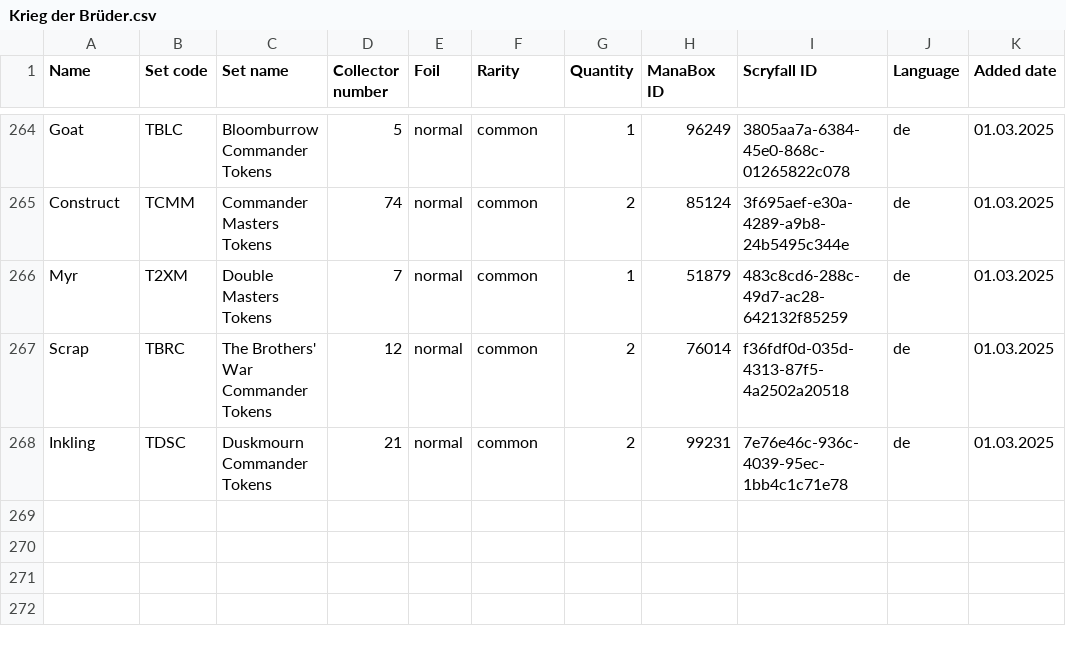
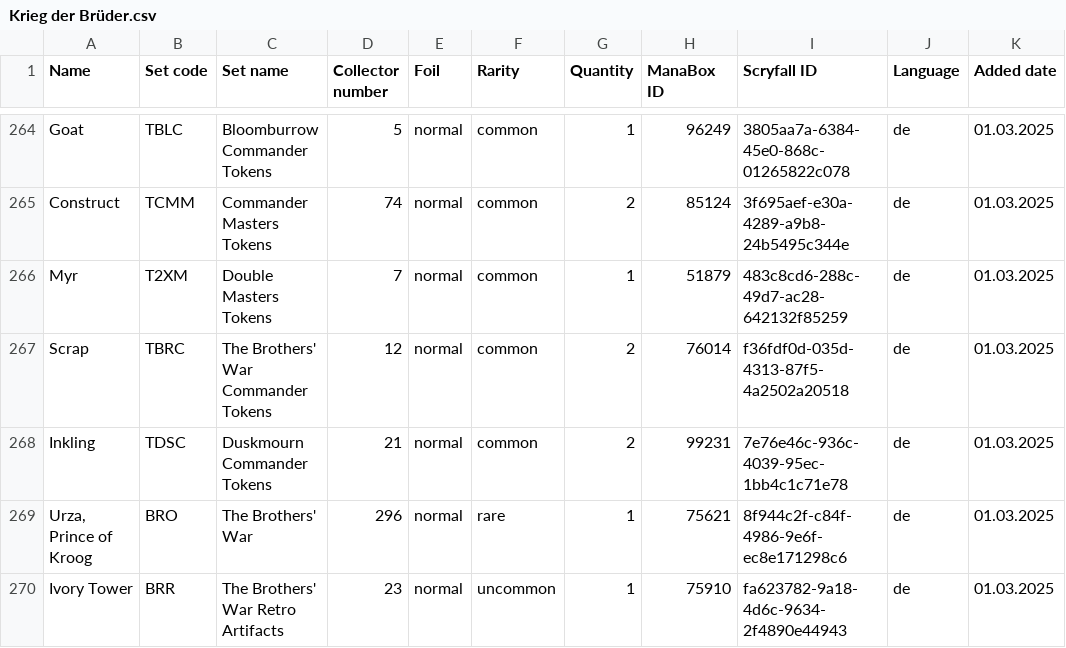
Before and after one commit to Juvinhel/Magic-the-Gathering, a CSV file: Collections/Krieg der Brüder.csv, drawn as a sheet; only a part is shown, gaps mark what is left out; the diff names each change by its address in the sheet, - before the commit and + after, or states it on an @@ line.

Commit message:
Fixed: -forgotten cards

```diff
--- a/Collections/Krieg der Brüder.csv
+++ b/Collections/Krieg der Brüder.csv
+row 269: Urza, Prince of Kroog | BRO | The Brothers' War | 296 | normal | rare | 1 | 75621 | 8f944c2f-c84f-4986-9e6f-ec8e171298c6 | de | 01.03.2025
+row 270: Ivory Tower | BRR | The Brothers' War Retro Artifacts | 23 | normal | uncommon | 1 | 75910 | fa623782-9a18-4d6c-9634-2f4890e44943 | de | 01.03.2025
```
